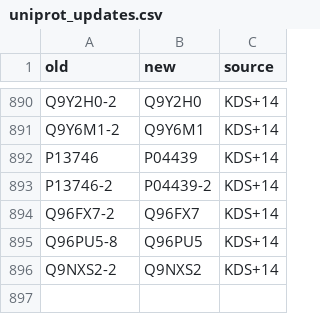
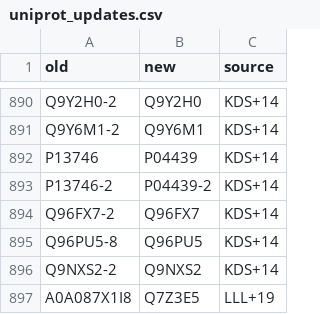
Before and after one commit to jedick/canprot, a CSV file: inst/extdata/protein/uniprot_updates.csv, drawn as a sheet; only a part is shown, gaps mark what is left out.

```diff
--- a/inst/extdata/protein/uniprot_updates.csv
+++ b/inst/extdata/protein/uniprot_updates.csv
@@ -896 +896,2 @@ Q96PU5-8,Q96PU5,KDS+14
 Q9NXS2-2,Q9NXS2,KDS+14
+A0A087X1I8,Q7Z3E5,LLL+19
```
Also changed, not shown: inst/extdata/protein/human_extra.csv, inst/extdata/vignette_output/hypoxia.csv, 6 other files.
